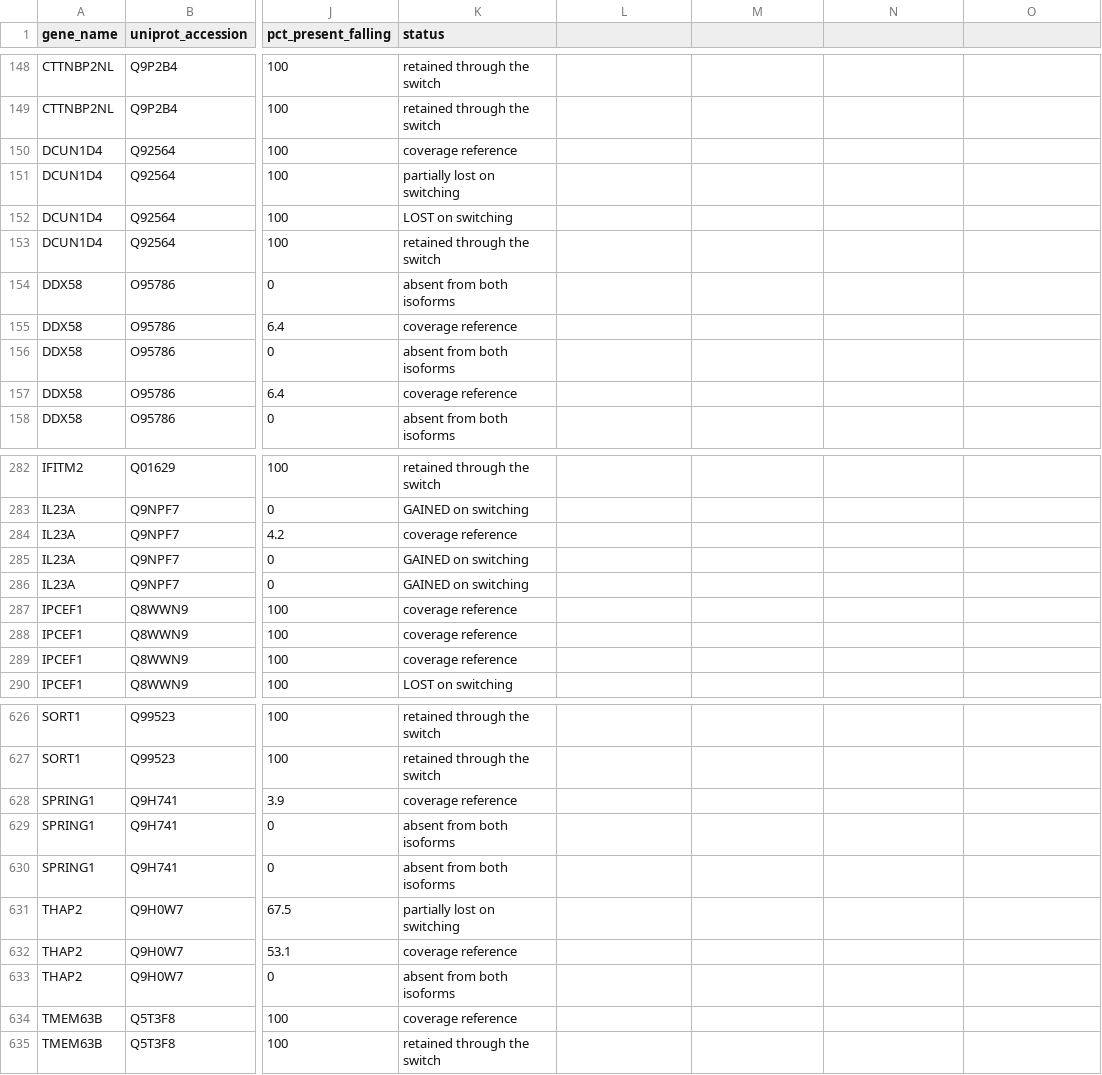
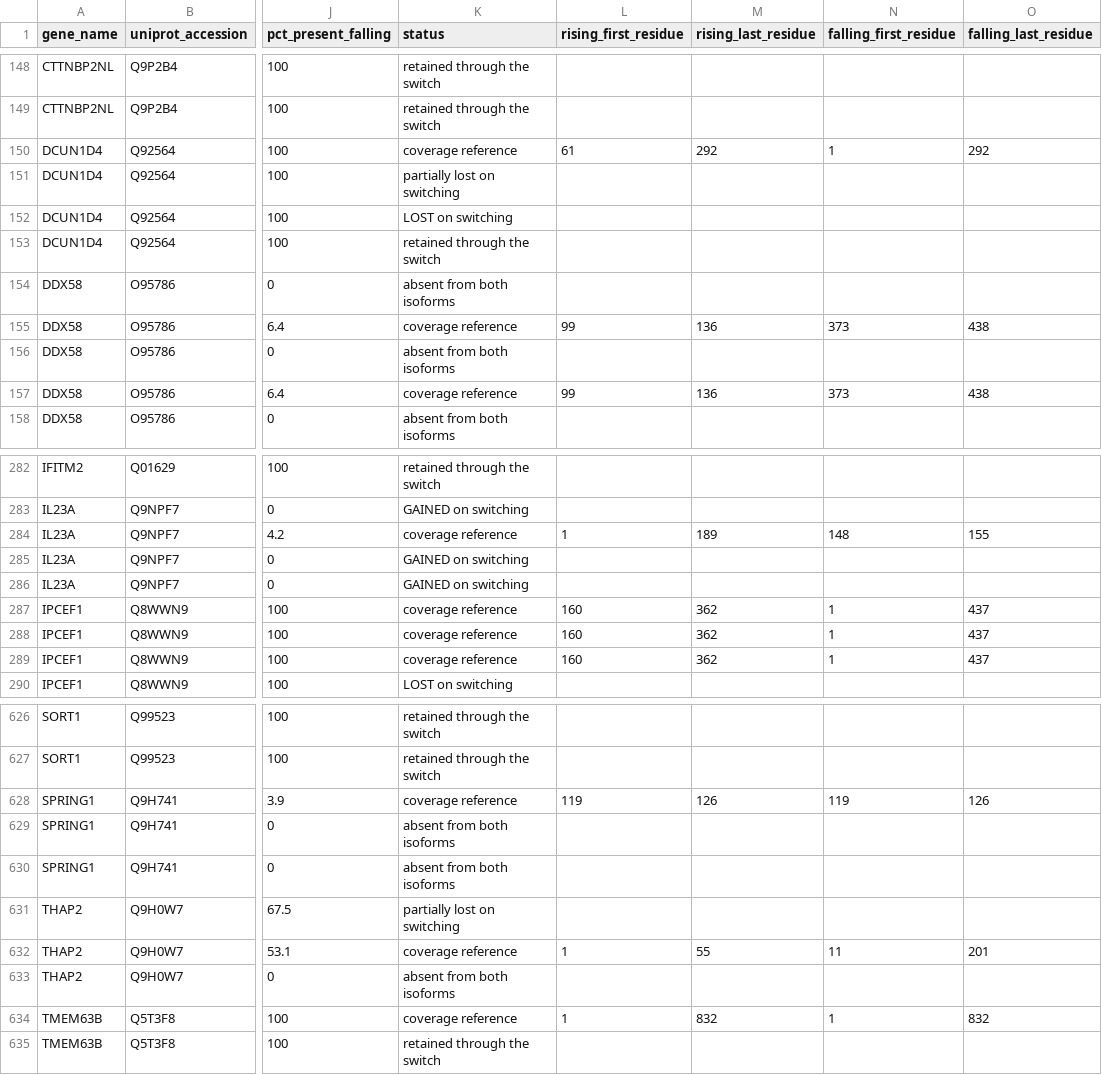
Before and after one commit to samkatzphd/isoform-switching-tlr4, a CSV file: results/tables/candidate_functional_sites.csv, drawn as a sheet; only a part is shown, gaps mark what is left out; the diff covers the shown part only; the diff names each change by its address in the sheet, - before the commit and + after, or states it on an @@ line.

```diff
--- a/results/tables/candidate_functional_sites.csv
+++ b/results/tables/candidate_functional_sites.csv
-L1: (empty)
+L1: rising_first_residue
-M1: (empty)
+M1: rising_last_residue
-N1: (empty)
+N1: falling_first_residue
-O1: (empty)
+O1: falling_last_residue
-L150 (rising_first_residue): (empty)
+L150 (rising_first_residue): 61
-M150 (rising_last_residue): (empty)
+M150 (rising_last_residue): 292
-N150 (falling_first_residue): (empty)
+N150 (falling_first_residue): 1
-O150 (falling_last_residue): (empty)
+O150 (falling_last_residue): 292
-L155 (rising_first_residue): (empty)
+L155 (rising_first_residue): 99
-M155 (rising_last_residue): (empty)
+M155 (rising_last_residue): 136
-N155 (falling_first_residue): (empty)
+N155 (falling_first_residue): 373
-O155 (falling_last_residue): (empty)
+O155 (falling_last_residue): 438
-L157 (rising_first_residue): (empty)
+L157 (rising_first_residue): 99
-M157 (rising_last_residue): (empty)
+M157 (rising_last_residue): 136
-N157 (falling_first_residue): (empty)
+N157 (falling_first_residue): 373
-O157 (falling_last_residue): (empty)
+O157 (falling_last_residue): 438
-L284 (rising_first_residue): (empty)
+L284 (rising_first_residue): 1
-M284 (rising_last_residue): (empty)
+M284 (rising_last_residue): 189
-N284 (falling_first_residue): (empty)
+N284 (falling_first_residue): 148
-O284 (falling_last_residue): (empty)
+O284 (falling_last_residue): 155
-L287:L289 (rising_first_residue): (empty)
+L287:L289 (rising_first_residue): 160
-M287:M289 (rising_last_residue): (empty)
+M287:M289 (rising_last_residue): 362
-N287:N289 (falling_first_residue): (empty)
+N287:N289 (falling_first_residue): 1
-O287:O289 (falling_last_residue): (empty)
+O287:O289 (falling_last_residue): 437
-L628 (rising_first_residue): (empty)
+L628 (rising_first_residue): 119
-M628 (rising_last_residue): (empty)
+M628 (rising_last_residue): 126
-N628 (falling_first_residue): (empty)
+N628 (falling_first_residue): 119
-O628 (falling_last_residue): (empty)
+O628 (falling_last_residue): 126
-L632 (rising_first_residue): (empty)
+L632 (rising_first_residue): 1
-M632 (rising_last_residue): (empty)
+M632 (rising_last_residue): 55
-N632 (falling_first_residue): (empty)
+N632 (falling_first_residue): 11
-O632 (falling_last_residue): (empty)
+O632 (falling_last_residue): 201
-L634 (rising_first_residue): (empty)
+L634 (rising_first_residue): 1
-M634 (rising_last_residue): (empty)
+M634 (rising_last_residue): 832
-N634 (falling_first_residue): (empty)
+N634 (falling_first_residue): 1
-O634 (falling_last_residue): (empty)
+O634 (falling_last_residue): 832
```
Also changed, not shown: 124 edited cells elsewhere in this file, 3 other files.
